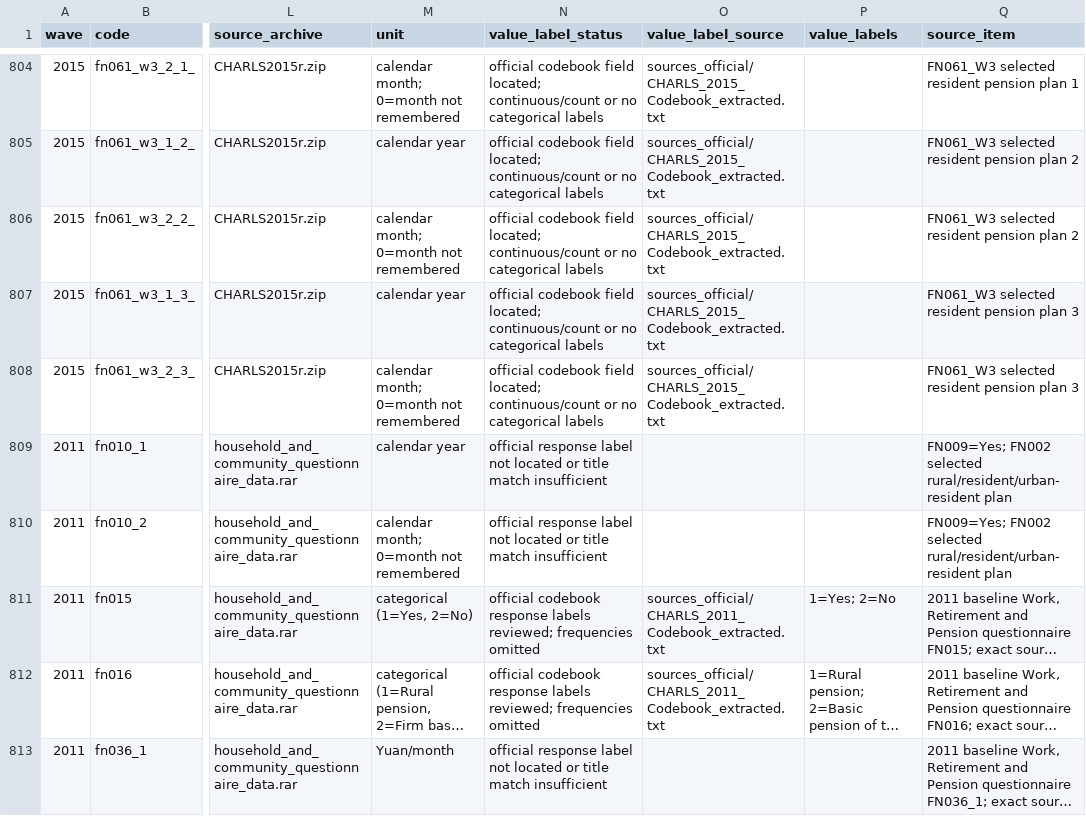
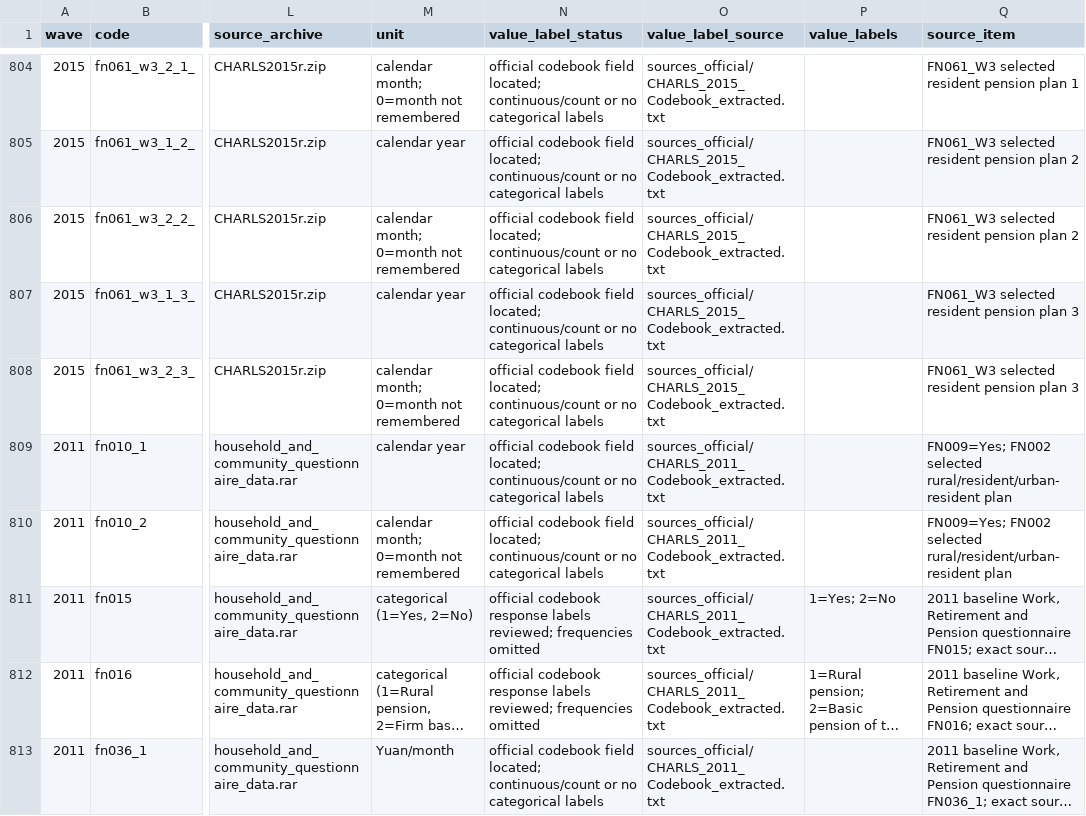
Before and after one commit to calebchu40-gif/charls-exwas-atlas, a CSV file: audit/pension_exposure_variable_mapping_v1.csv, drawn as a sheet; only a part is shown, gaps mark what is left out; long unchanged cells end in …; the diff covers the shown part only; the diff names each change by its address in the sheet, - before the commit and + after, or states it on an @@ line.

```diff
--- a/audit/pension_exposure_variable_mapping_v1.csv
+++ b/audit/pension_exposure_variable_mapping_v1.csv
-N809:N810 (value_label_status): official response label not located or title match insufficient
+N809:N810 (value_label_status): official codebook field located; continuous/count or no categorical labels
-O809:O810 (value_label_source): (empty)
+O809:O810 (value_label_source): sources_official/CHARLS_2011_Codebook_extracted.txt
-N813 (value_label_status): official response label not located or title match insufficient
+N813 (value_label_status): official codebook field located; continuous/count or no categorical labels
-O813 (value_label_source): (empty)
+O813 (value_label_source): sources_official/CHARLS_2011_Codebook_extracted.txt
```
Also changed, not shown: 74 edited cells elsewhere in this file, audit/pension_codebook_value_labels_v1.csv, 16 other files.
